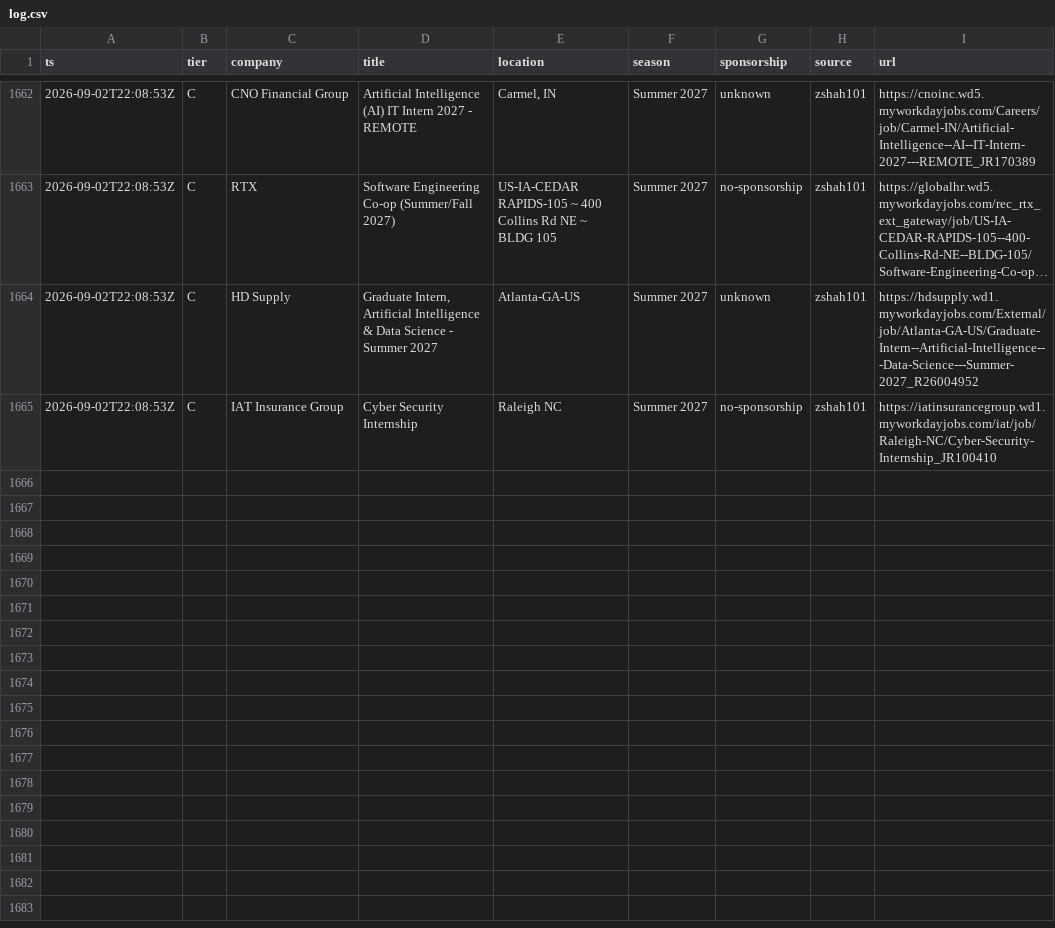
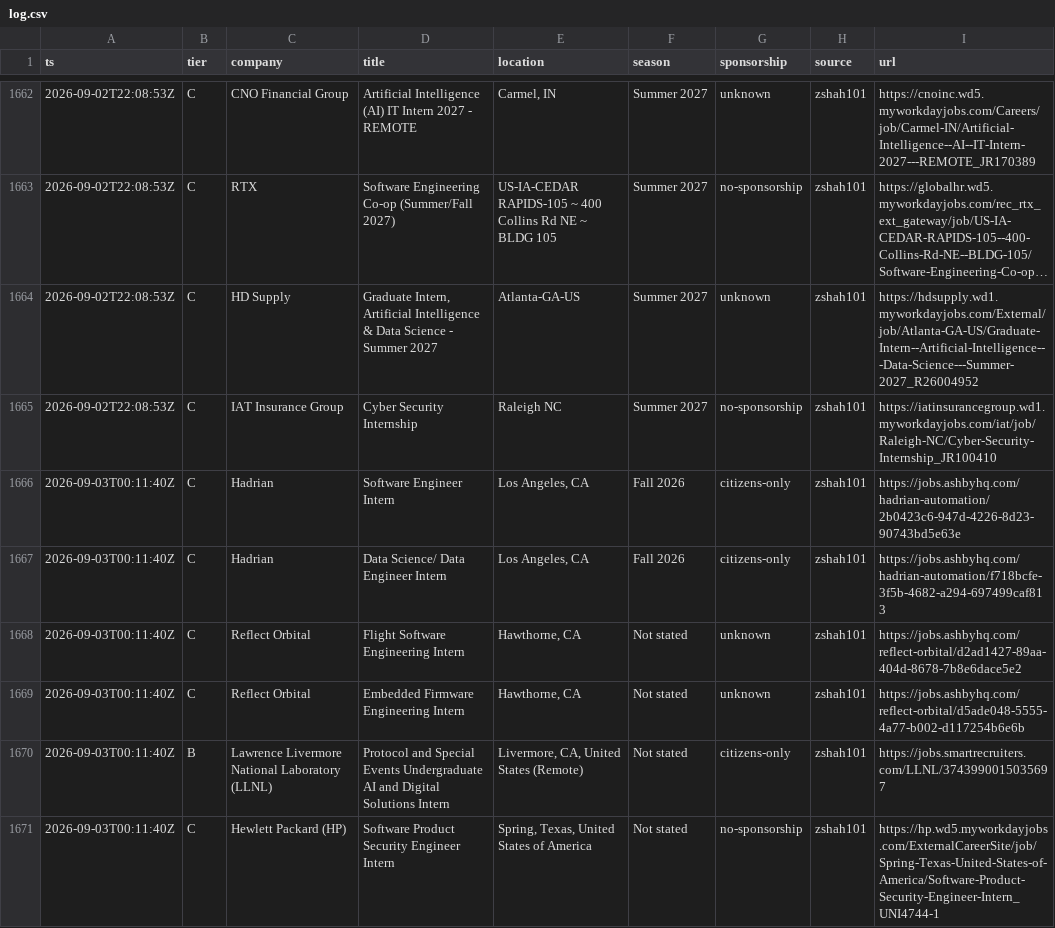
Before and after one commit to Omjnr06/Grind, a CSV file: log.csv, drawn as a sheet; only a part is shown, gaps mark what is left out; long unchanged cells end in …; the diff names each change by its address in the sheet, - before the commit and + after, or states it on an @@ line.

```diff
--- a/log.csv
+++ b/log.csv
+row 1666: 2026-09-03T00:11:40Z | C | Hadrian | Software Engineer Intern | Los Angeles, CA | Fall 2026 | citizens-only | zshah101 | https://jobs.ashbyhq.com/hadrian-automation/2b0423c6-947d-4226-8d23-90743bd5e63e
+row 1667: 2026-09-03T00:11:40Z | C | Hadrian | Data Science/ Data Engineer Intern | Los Angeles, CA | Fall 2026 | citizens-only | zshah101 | https://jobs.ashbyhq.com/hadrian-automation/f718bcfe-3f5b-4682-a294-697499caf813
+row 1668: 2026-09-03T00:11:40Z | C | Reflect Orbital | Flight Software Engineering Intern | Hawthorne, CA | Not stated | unknown | zshah101 | https://jobs.ashbyhq.com/reflect-orbital/d2ad1427-89aa-404d-8678-7b8e6dace5e2
+row 1669: 2026-09-03T00:11:40Z | C | Reflect Orbital | Embedded Firmware Engineering Intern | Hawthorne, CA | Not stated | unknown | zshah101 | https://jobs.ashbyhq.com/reflect-orbital/d5ade048-5555-4a77-b002-d117254b6e6b
+row 1670: 2026-09-03T00:11:40Z | B | Lawrence Livermore National Laboratory (LLNL) | Protocol and Special Events Undergraduate AI and Digital Solutions Intern | Livermore, CA, United States (Remote) | Not stated | citizens-only | zshah101 | https://jobs.smartrecruiters.com/LLNL/3743990015035697
+row 1671: 2026-09-03T00:11:40Z | C | Hewlett Packard (HP) | Software Product Security Engineer Intern | Spring, Texas, United States of America | Not stated | no-sponsorship | zshah101 | https://hp.wd5.myworkdayjobs.com/ExternalCareerSite/job/Spring-Texas-United-States-of-America/Software-Product-Security-Engineer-Intern_UNI4744-1
```
Also changed, not shown: 2 other files.
